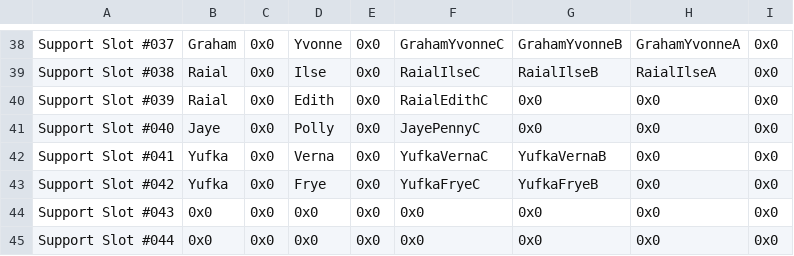
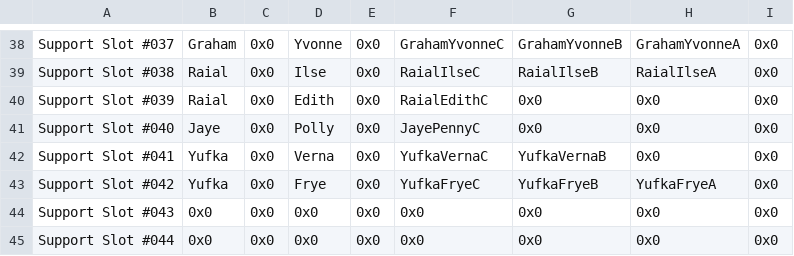
Before and after one commit to devvyyy/Devvy-Hack, a CSV file: Tables/FE8 Nightmare modules/Support editors/SupportConvoAvailabilityEditor.csv, drawn as a sheet; only a part is shown, gaps mark what is left out.

```diff
--- a/Tables/FE8 Nightmare modules/Support editors/SupportConvoAvailabilityEditor.csv
+++ b/Tables/FE8 Nightmare modules/Support editors/SupportConvoAvailabilityEditor.csv
@@ -42,3 +42,3 @@ Support Slot #040,Jaye,0x0,Polly,0x0,JayePennyC,0x0,0x0,0x0
 Support Slot #041,Yufka,0x0,Verna,0x0,YufkaVernaC,YufkaVernaB,0x0,0x0
-Support Slot #042,Yufka,0x0,Frye,0x0,YufkaFryeC,YufkaFryeB,0x0,0x0
+Support Slot #042,Yufka,0x0,Frye,0x0,YufkaFryeC,YufkaFryeB,YufkaFryeA,0x0
 Support Slot #043,0x0,0x0,0x0,0x0,0x0,0x0,0x0,0x0
```
Also changed, not shown: Tables/FE8 Nightmare modules/Class & Character editors/FE8 Character Editor.csv, Tables/FE8 Nightmare modules/Skills/FE8 Character Level Up Skill Editor.csv, 48 other files.
